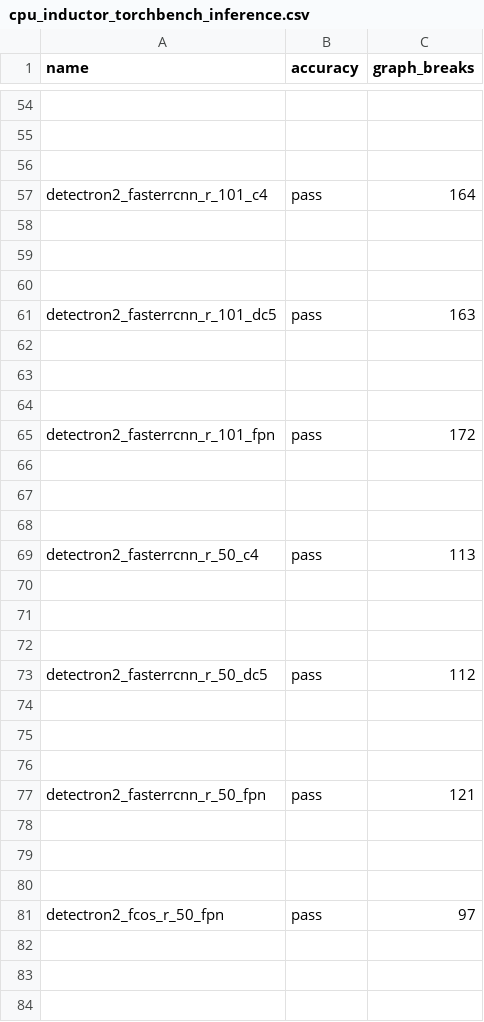
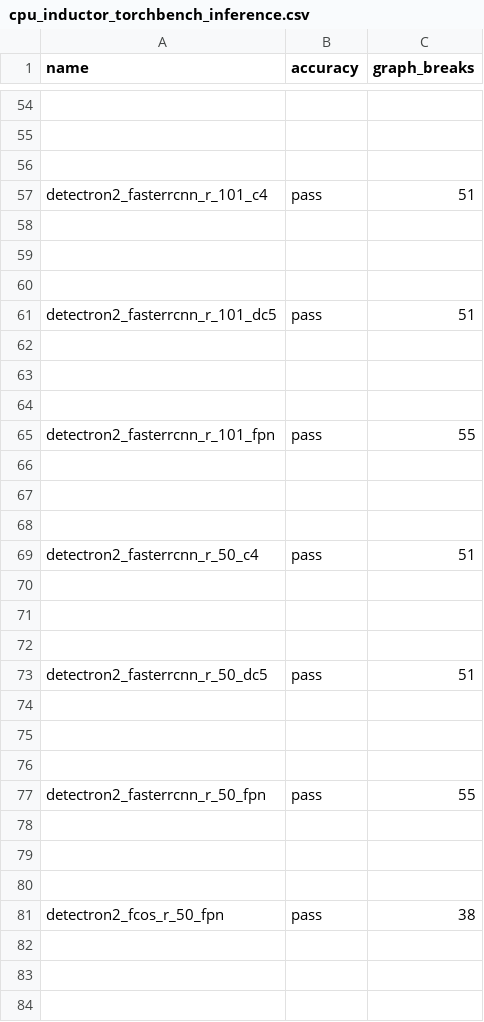
Before and after one commit to axanitzozra/pytorch, a CSV file: benchmarks/dynamo/ci_expected_accuracy/cpu_inductor_torchbench_inference.csv, drawn as a sheet; only a part is shown, gaps mark what is left out; the diff covers the shown part only; the diff names each change by its address in the sheet, - before the commit and + after, or states it on an @@ line.

Commit message:
[dynamo] Fix list comparison ops (#122559)
Fixes #122376

Pull Request resolved: https://github.com/pytorch/pytorch/pull/122559
Approved by: https://github.com/Skylion007

```diff
--- a/benchmarks/dynamo/ci_expected_accuracy/cpu_inductor_torchbench_inference.csv
+++ b/benchmarks/dynamo/ci_expected_accuracy/cpu_inductor_torchbench_inference.csv
-C57 (graph_breaks): 164
+C57 (graph_breaks): 51
-C61 (graph_breaks): 163
+C61 (graph_breaks): 51
-C65 (graph_breaks): 172
+C65 (graph_breaks): 55
-C69 (graph_breaks): 113
+C69 (graph_breaks): 51
-C73 (graph_breaks): 112
+C73 (graph_breaks): 51
-C77 (graph_breaks): 121
+C77 (graph_breaks): 55
-C81 (graph_breaks): 97
+C81 (graph_breaks): 38
```
Also changed, not shown: 4 edited cells elsewhere in this file, benchmarks/dynamo/ci_expected_accuracy/aot_eager_torchbench_inference.csv, benchmarks/dynamo/ci_expected_accuracy/dynamic_aot_eager_torchbench_inference.csv, 9 other files.
